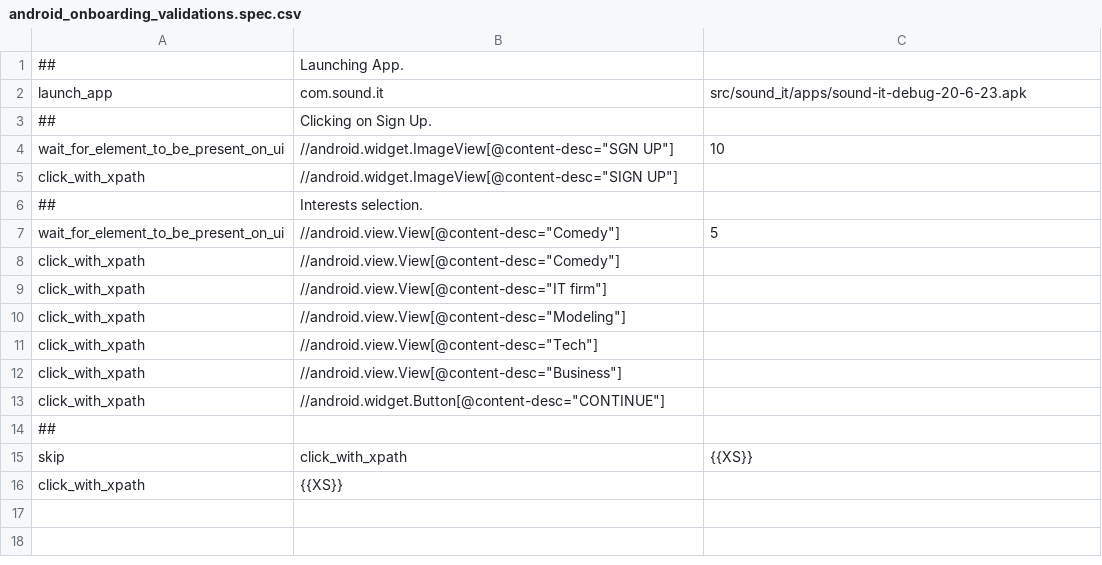
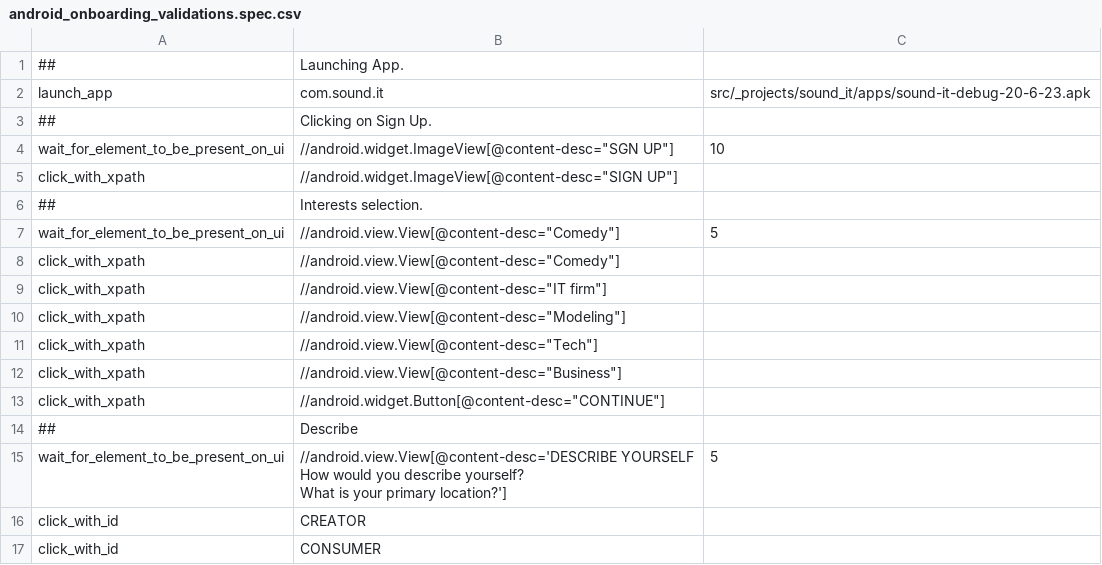
Before and after one commit to svaghela-2869/appium_framework_typescript, a CSV file: specs/_projects/sound_it/android_onboarding_validations.spec.csv, drawn as a sheet.

Commit message:
sound it lib added.

```diff
--- a/specs/_projects/sound_it/android_onboarding_validations.spec.csv
+++ b/specs/_projects/sound_it/android_onboarding_validations.spec.csv
@@ -1,3 +1,3 @@
 ##,Launching App.,
-launch_app,com.sound.it,src/sound_it/apps/sound-it-debug-20-6-23.apk,
+launch_app,com.sound.it,src/_projects/sound_it/apps/sound-it-debug-20-6-23.apk,
 ##,Clicking on Sign Up.,
@@ -13,4 +13,7 @@ click_with_xpath,//android.view.View[@content-desc="Business"],
 click_with_xpath,//android.widget.Button[@content-desc="CONTINUE"],
-##,
-skip,click_with_xpath,{{XS}},
-click_with_xpath,{{XS}},
+##,Describe
+wait_for_element_to_be_present_on_ui,"//android.view.View[@content-desc='DESCRIBE YOURSELF
+How would you describe yourself?
+What is your primary location?']",5,
+click_with_id,CREATOR,
+click_with_id,CONSUMER,
```
Also changed, not shown: 8 other files.
